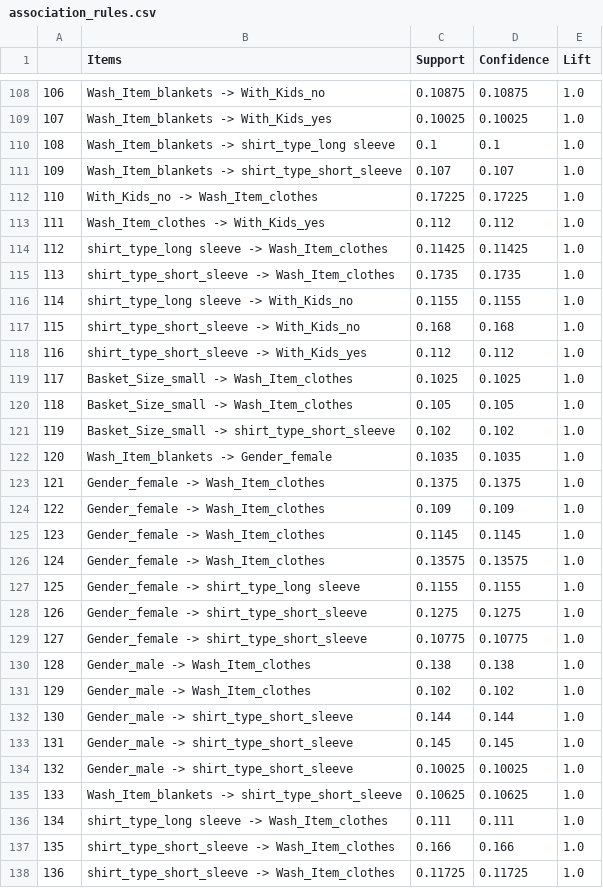
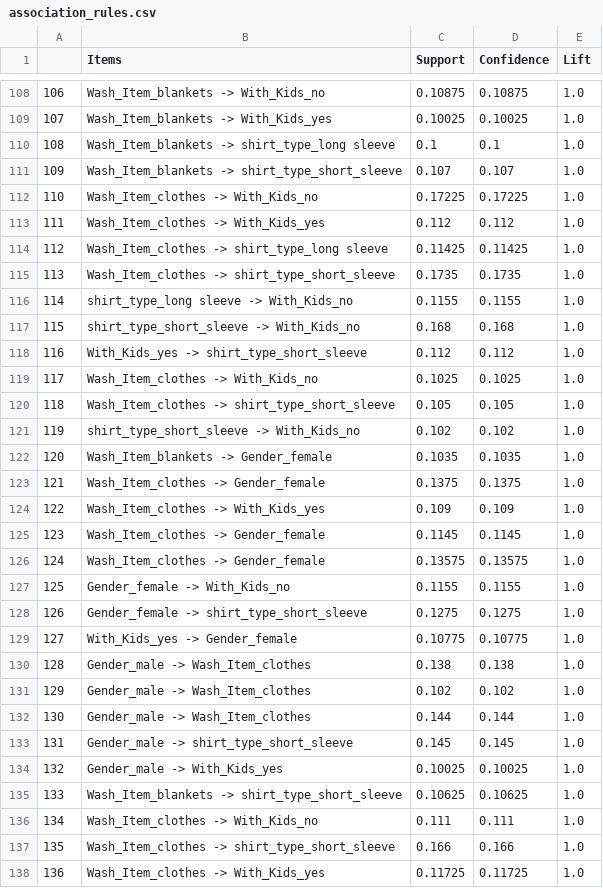
Before and after one commit to Shaunmak1214/data-mining-project, a CSV file: association_rules.csv, drawn as a sheet; only a part is shown, gaps mark what is left out; the diff covers the shown part only.

```diff
--- a/association_rules.csv
+++ b/association_rules.csv
@@ -111,28 +111,28 @@
 109,Wash_Item_blankets -> shirt_type_short_sleeve,0.107,0.107,1.0
-110,With_Kids_no -> Wash_Item_clothes,0.17225,0.17225,1.0
+110,Wash_Item_clothes -> With_Kids_no,0.17225,0.17225,1.0
 111,Wash_Item_clothes -> With_Kids_yes,0.112,0.112,1.0
-112,shirt_type_long sleeve -> Wash_Item_clothes,0.11425,0.11425,1.0
-113,shirt_type_short_sleeve -> Wash_Item_clothes,0.1735,0.1735,1.0
+112,Wash_Item_clothes -> shirt_type_long sleeve,0.11425,0.11425,1.0
+113,Wash_Item_clothes -> shirt_type_short_sleeve,0.1735,0.1735,1.0
 114,shirt_type_long sleeve -> With_Kids_no,0.1155,0.1155,1.0
 115,shirt_type_short_sleeve -> With_Kids_no,0.168,0.168,1.0
-116,shirt_type_short_sleeve -> With_Kids_yes,0.112,0.112,1.0
-117,Basket_Size_small -> Wash_Item_clothes,0.1025,0.1025,1.0
-118,Basket_Size_small -> Wash_Item_clothes,0.105,0.105,1.0
-119,Basket_Size_small -> shirt_type_short_sleeve,0.102,0.102,1.0
+116,With_Kids_yes -> shirt_type_short_sleeve,0.112,0.112,1.0
+117,Wash_Item_clothes -> With_Kids_no,0.1025,0.1025,1.0
+118,Wash_Item_clothes -> shirt_type_short_sleeve,0.105,0.105,1.0
+119,shirt_type_short_sleeve -> With_Kids_no,0.102,0.102,1.0
 120,Wash_Item_blankets -> Gender_female,0.1035,0.1035,1.0
-121,Gender_female -> Wash_Item_clothes,0.1375,0.1375,1.0
-122,Gender_female -> Wash_Item_clothes,0.109,0.109,1.0
-123,Gender_female -> Wash_Item_clothes,0.1145,0.1145,1.0
-124,Gender_female -> Wash_Item_clothes,0.13575,0.13575,1.0
-125,Gender_female -> shirt_type_long sleeve,0.1155,0.1155,1.0
+121,Wash_Item_clothes -> Gender_female,0.1375,0.1375,1.0
+122,Wash_Item_clothes -> With_Kids_yes,0.109,0.109,1.0
+123,Wash_Item_clothes -> Gender_female,0.1145,0.1145,1.0
+124,Wash_Item_clothes -> Gender_female,0.13575,0.13575,1.0
+125,Gender_female -> With_Kids_no,0.1155,0.1155,1.0
 126,Gender_female -> shirt_type_short_sleeve,0.1275,0.1275,1.0
-127,Gender_female -> shirt_type_short_sleeve,0.10775,0.10775,1.0
+127,With_Kids_yes -> Gender_female,0.10775,0.10775,1.0
 128,Gender_male -> Wash_Item_clothes,0.138,0.138,1.0
 129,Gender_male -> Wash_Item_clothes,0.102,0.102,1.0
-130,Gender_male -> shirt_type_short_sleeve,0.144,0.144,1.0
+130,Gender_male -> Wash_Item_clothes,0.144,0.144,1.0
 131,Gender_male -> shirt_type_short_sleeve,0.145,0.145,1.0
-132,Gender_male -> shirt_type_short_sleeve,0.10025,0.10025,1.0
+132,Gender_male -> With_Kids_yes,0.10025,0.10025,1.0
 133,Wash_Item_blankets -> shirt_type_short_sleeve,0.10625,0.10625,1.0
-134,shirt_type_long sleeve -> Wash_Item_clothes,0.111,0.111,1.0
-135,shirt_type_short_sleeve -> Wash_Item_clothes,0.166,0.166,1.0
-136,shirt_type_short_sleeve -> Wash_Item_clothes,0.11725,0.11725,1.0
+134,Wash_Item_clothes -> With_Kids_no,0.111,0.111,1.0
+135,Wash_Item_clothes -> shirt_type_short_sleeve,0.166,0.166,1.0
+136,Wash_Item_clothes -> With_Kids_yes,0.11725,0.11725,1.0
```
Also changed, not shown: 38 edited cells elsewhere in this file, 17 other files.
